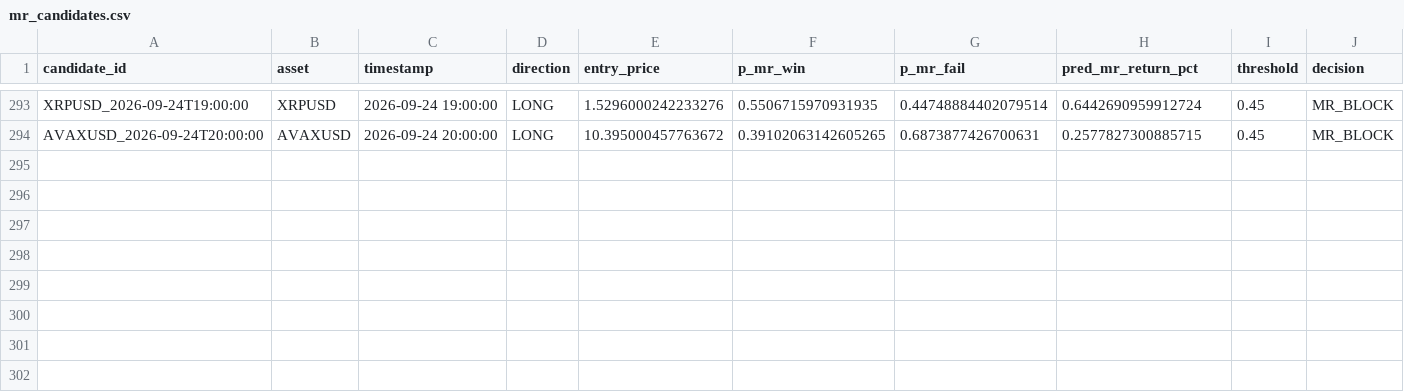
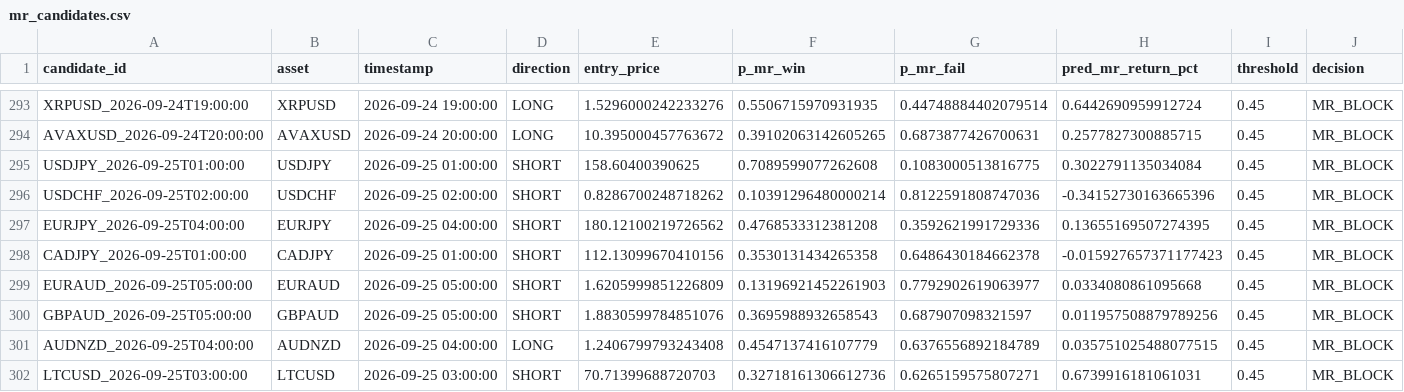
Before and after one commit to NeefPoom/Tradingstrategy01, a CSV file: data/forward/mr_candidates.csv, drawn as a sheet; only a part is shown, gaps mark what is left out; rows hold the shown columns only; the diff names each change by its address in the sheet, - before the commit and + after, or states it on an @@ line.

```diff
--- a/data/forward/mr_candidates.csv
+++ b/data/forward/mr_candidates.csv
+row 295: USDJPY_2026-09-25T01:00:00 | USDJPY | 2026-09-25 01:00:00 | SHORT | 158.60400390625 | 0.7089599077262608 | 0.1083000513816775 | 0.3022791135034084 | 0.45 | MR_BLOCK
+row 296: USDCHF_2026-09-25T02:00:00 | USDCHF | 2026-09-25 02:00:00 | SHORT | 0.8286700248718262 | 0.10391296480000214 | 0.8122591808747036 | -0.34152730163665396 | 0.45 | MR_BLOCK
+row 297: EURJPY_2026-09-25T04:00:00 | EURJPY | 2026-09-25 04:00:00 | SHORT | 180.12100219726562 | 0.4768533312381208 | 0.3592621991729336 | 0.13655169507274395 | 0.45 | MR_BLOCK
+row 298: CADJPY_2026-09-25T01:00:00 | CADJPY | 2026-09-25 01:00:00 | SHORT | 112.13099670410156 | 0.3530131434265358 | 0.6486430184662378 | -0.015927657371177423 | 0.45 | MR_BLOCK
+row 299: EURAUD_2026-09-25T05:00:00 | EURAUD | 2026-09-25 05:00:00 | SHORT | 1.6205999851226809 | 0.13196921452261903 | 0.7792902619063977 | 0.0334080861095668 | 0.45 | MR_BLOCK
+row 300: GBPAUD_2026-09-25T05:00:00 | GBPAUD | 2026-09-25 05:00:00 | SHORT | 1.8830599784851076 | 0.3695988932658543 | 0.687907098321597 | 0.011957508879789256 | 0.45 | MR_BLOCK
+row 301: AUDNZD_2026-09-25T04:00:00 | AUDNZD | 2026-09-25 04:00:00 | LONG | 1.2406799793243408 | 0.4547137416107779 | 0.6376556892184789 | 0.035751025488077515 | 0.45 | MR_BLOCK
+row 302: LTCUSD_2026-09-25T03:00:00 | LTCUSD | 2026-09-25 03:00:00 | SHORT | 70.71399688720703 | 0.32718161306612736 | 0.6265159575807271 | 0.6739916181061031 | 0.45 | MR_BLOCK
```
Also changed, not shown: data/prices/AUS200_1h_yahoo.csv, data/prices/HK50_1h_yahoo.csv, 54 other files.
